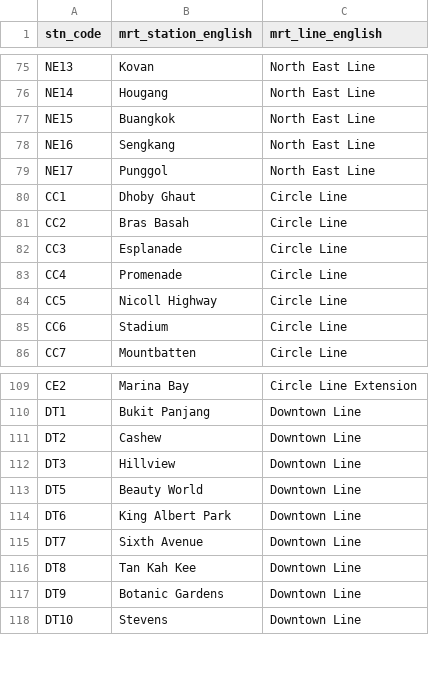
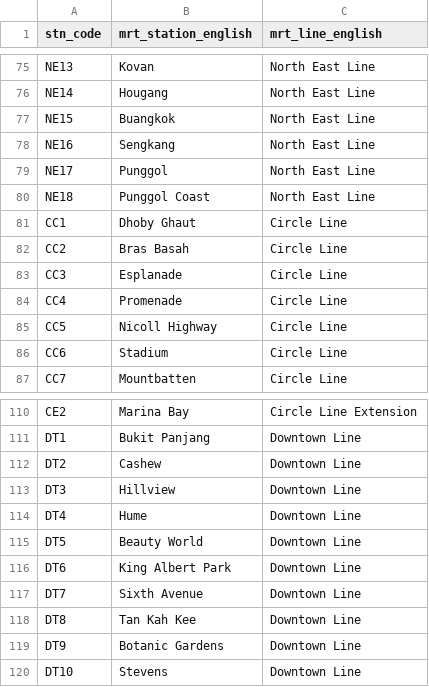
Before and after one commit to ntzeho/MRT-Planner-SG, a CSV file: server/utils/stations.csv, drawn as a sheet; only a part is shown, gaps mark what is left out; the diff names each change by its address in the sheet, - before the commit and + after, or states it on an @@ line.

Commit message:
bug fixes for downtown line public holiday timings and general start walking timings

```diff
--- a/server/utils/stations.csv
+++ b/server/utils/stations.csv
+row 80: NE18 | Punggol Coast | North East Line
+row 114: DT4 | Hume | Downtown Line
```
Also changed, not shown: server/utils/edges.csv, 7 other files.
